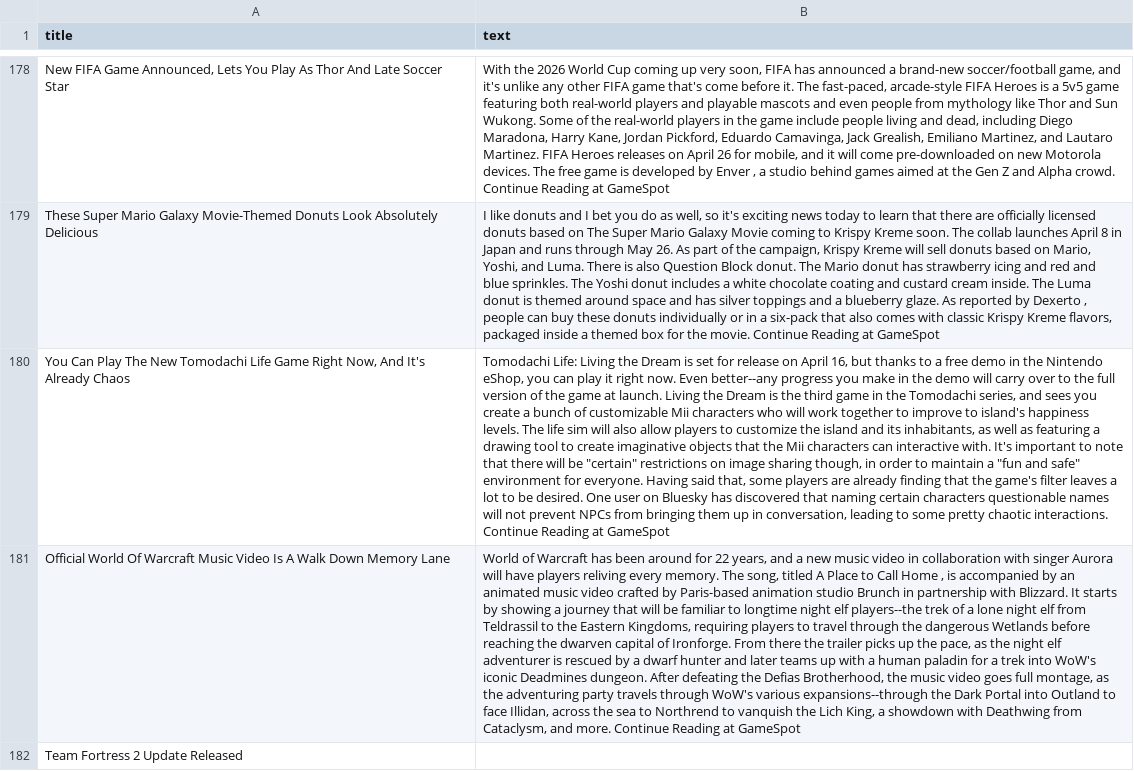
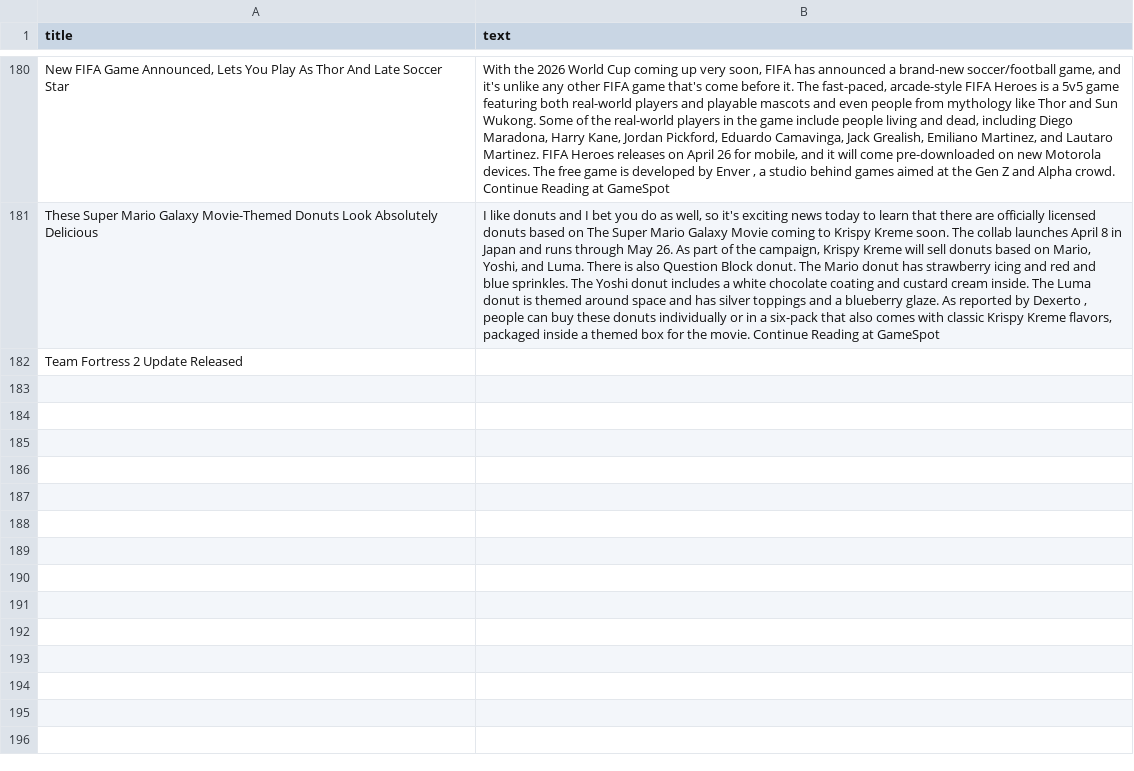
Before and after one commit to ROHIT05-ENG/gaming-news-project, a CSV file: data/evidence/evidence_clean.csv, drawn as a sheet; only a part is shown, gaps mark what is left out; removed rows and columns are numbered as before the commit, all else as after; the diff covers the shown part only; the diff names each change by its address in the sheet, - before the commit and + after, or states it on an @@ line.

```diff
--- a/data/evidence/evidence_clean.csv
+++ b/data/evidence/evidence_clean.csv
-row 180: You Can Play The New Tomodachi Life Game Right Now, And It's Already Chaos | Tomodachi Life: Living the Dream is set for release on April 16, but thanks to a free demo in the Nintendo eShop, you can play it right now. Even better--any progress you make in the demo will carry over to the full version of the game at launch. Living the Dream is the third game in the Tomodachi series, and sees you create a bunch of customizable Mii characters who will work together to improve to island's happiness levels. The life sim will also allow players to customize the island and its inhabitants, as well as featuring a drawing tool to create imaginative objects that the Mii characters can interactive with. It's important to note that there will be "certain" restrictions on image sharing though, in order to maintain a "fun and safe" environment for everyone. Having said that, some players are already finding that the game's filter leaves a lot to be desired. One user on Bluesky has discovered that naming certain characters questionable names will not prevent NPCs from bringing them up in conversation, leading to some pretty chaotic interactions. Continue Reading at GameSpot
-row 181: Official World Of Warcraft Music Video Is A Walk Down Memory Lane | World of Warcraft has been around for 22 years, and a new music video in collaboration with singer Aurora will have players reliving every memory. The song, titled A Place to Call Home , is accompanied by an animated music video crafted by Paris-based animation studio Brunch in partnership with Blizzard. It starts by showing a journey that will be familiar to longtime night elf players--the trek of a lone night elf from Teldrassil to the Eastern Kingdoms, requiring players to travel through the dangerous Wetlands before reaching the dwarven capital of Ironforge. From there the trailer picks up the pace, as the night elf adventurer is rescued by a dwarf hunter and later teams up with a human paladin for a trek into WoW's iconic Deadmines dungeon. After defeating the Defias Brotherhood, the music video goes full montage, as the adventuring party travels through WoW's various expansions--through the Dark Portal into Outland to face Illidan, across the sea to Northrend to vanquish the Lich King, a showdown with Deathwing from Cataclysm, and more. Continue Reading at GameSpot
```
Also changed, not shown: 16 added rows and 14 removed rows elsewhere in this file, data/evidence/evidence_raw.csv.
